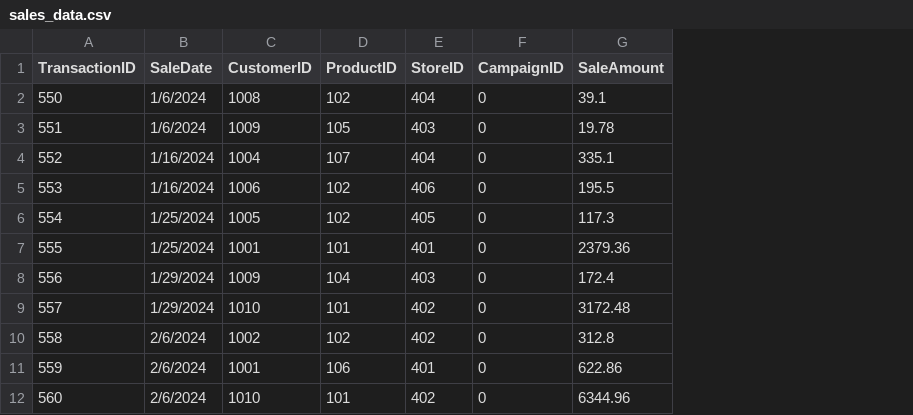
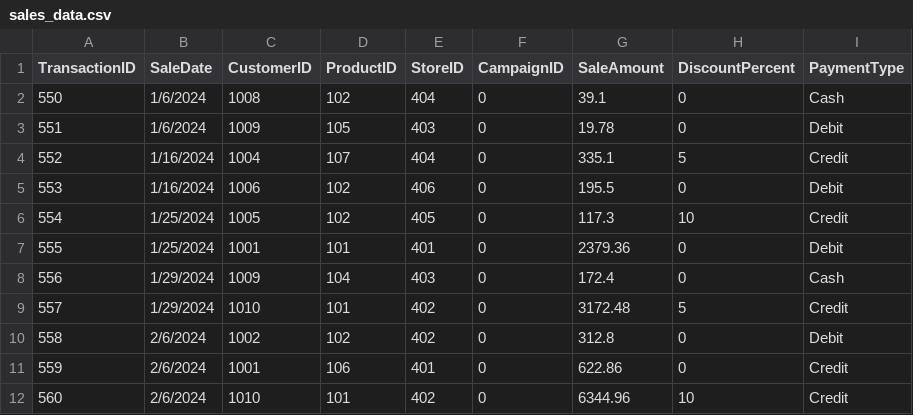
Before and after one commit to bware7/smart-store-binware, a CSV file: data/raw/sales_data.csv, drawn as a sheet; only a part is shown; the diff names each change by its address in the sheet, - before the commit and + after, or states it on an @@ line.

Commit message:
Added LoyaltyPoints, CustomerSegment, StockQuantity, Subcategory, DiscountPercent, and PaymentType to CSV files

```diff
--- a/data/raw/sales_data.csv
+++ b/data/raw/sales_data.csv
+column H (DiscountPercent), rows 2-12: 0 | 0 | 5 | 0 | 10 | 0 | 0 | 5 | 0 | 0 | 10
+column I (PaymentType), rows 2-12: Cash | Debit | Credit | Debit | Credit | Debit | Cash | Credit | Debit | Credit | Credit
```
Also changed, not shown: data/raw/customers_data.csv, data/raw/products_data.csv.
